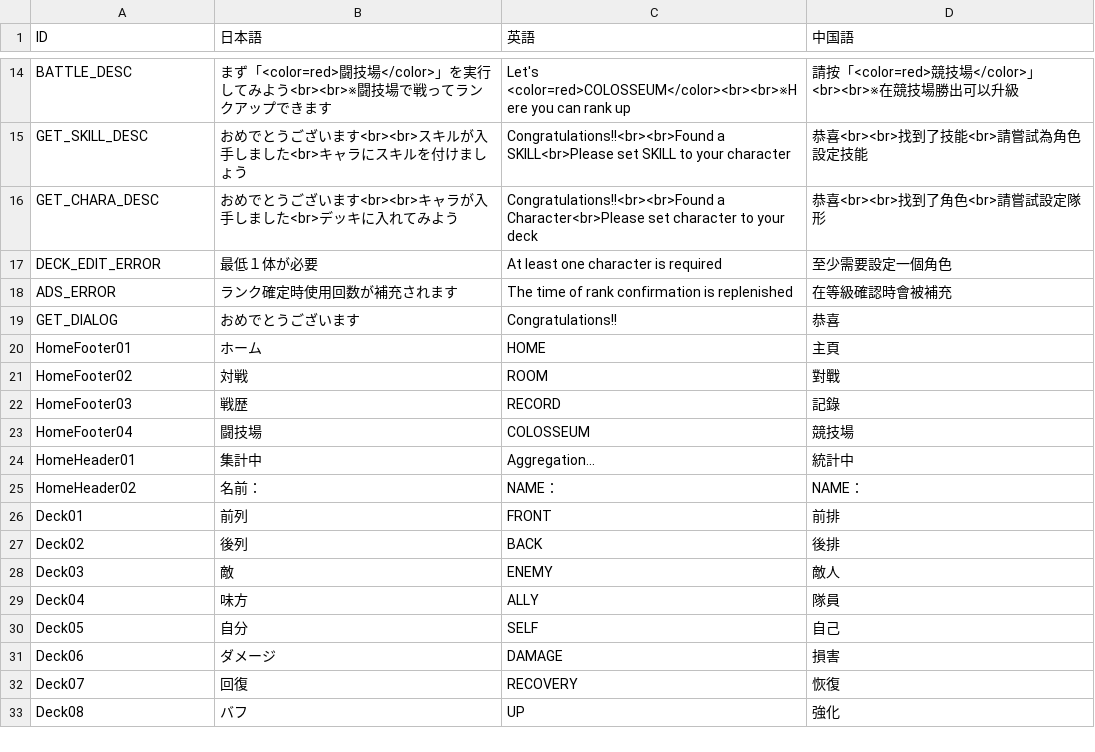
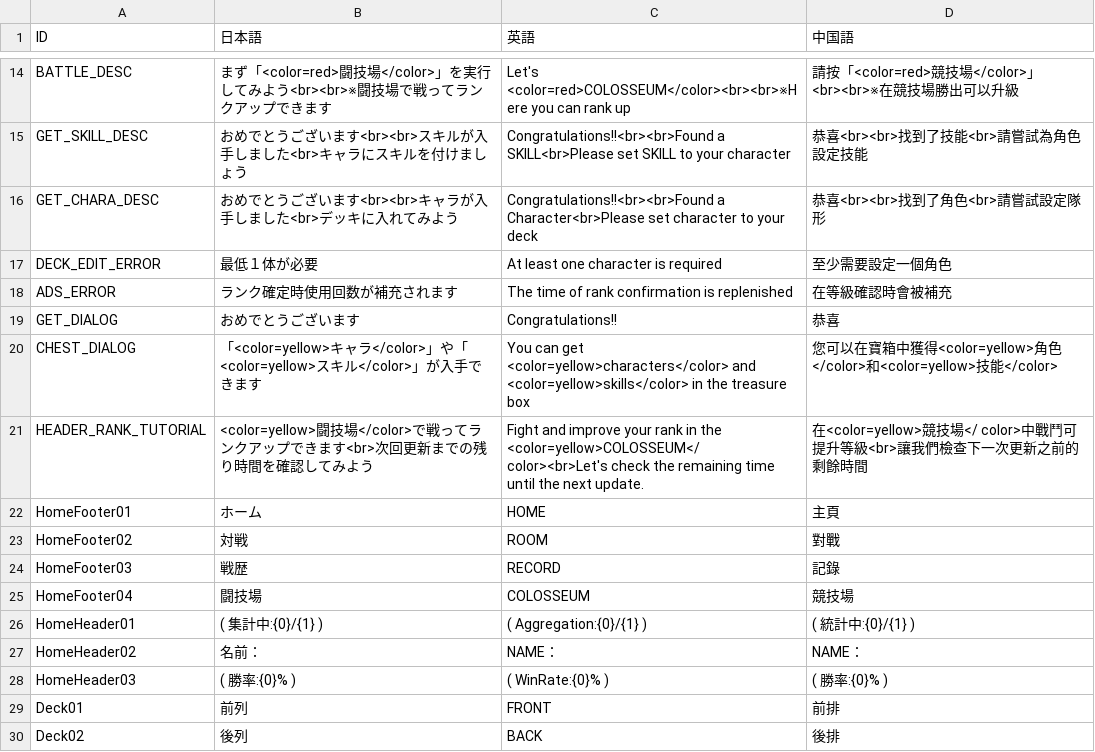
Before and after one commit to kou-yeung/Alice, a CSV file: prog/client/Alice/Assets/AddressableAssets/Entities/TextData.csv, drawn as a sheet; only a part is shown, gaps mark what is left out; the shorter side is filled out with more unchanged rows.

```diff
--- a/prog/client/Alice/Assets/AddressableAssets/Entities/TextData.csv
+++ b/prog/client/Alice/Assets/AddressableAssets/Entities/TextData.csv
@@ -19,2 +19,4 @@ ADS_ERROR,ランク確定時使用回数が補充されます,The time of rank c
 GET_DIALOG,おめでとうございます,Congratulations!!,恭喜,
+CHEST_DIALOG,「<color=yellow>キャラ</color>」や「<color=yellow>スキル</color>」が入手できます,You can get <color=yellow>characters</color> and <color=yellow>skills</color> in the treasure box,您可以在寶箱中獲得<color=yellow>角色</color>和<color=yellow>技能</color>,
+HEADER_RANK_TUTORIAL,<color=yellow>闘技場</color>で戦ってランクアップできます<br>次回更新までの残り時間を確認してみよう,Fight and improve your rank in the <color=yellow>COLOSSEUM</color><br>Let's check the remaining time until the next update.,在<color=yellow>競技場</ color>中戰鬥可提升等級<br>讓我們檢查下一次更新之前的剩餘時間,
 HomeFooter01,ホーム,HOME,主頁,
@@ -23,4 +25,5 @@ HomeFooter03,戦歴,RECORD,記錄,
 HomeFooter04,闘技場,COLOSSEUM,競技場,
-HomeHeader01,集計中,Aggregation...,統計中,
+HomeHeader01,( 集計中:{0}/{1} ),( Aggregation:{0}/{1} ),( 統計中:{0}/{1} ),
 HomeHeader02,名前：,NAME：,NAME：,
+HomeHeader03,( 勝率:{0}% ),( WinRate:{0}% ),( 勝率:{0}% ),
 Deck01,前列,FRONT,前排,
```
Also changed, not shown: resources/masterdata/cl/TextData.csv, 11 other files.
